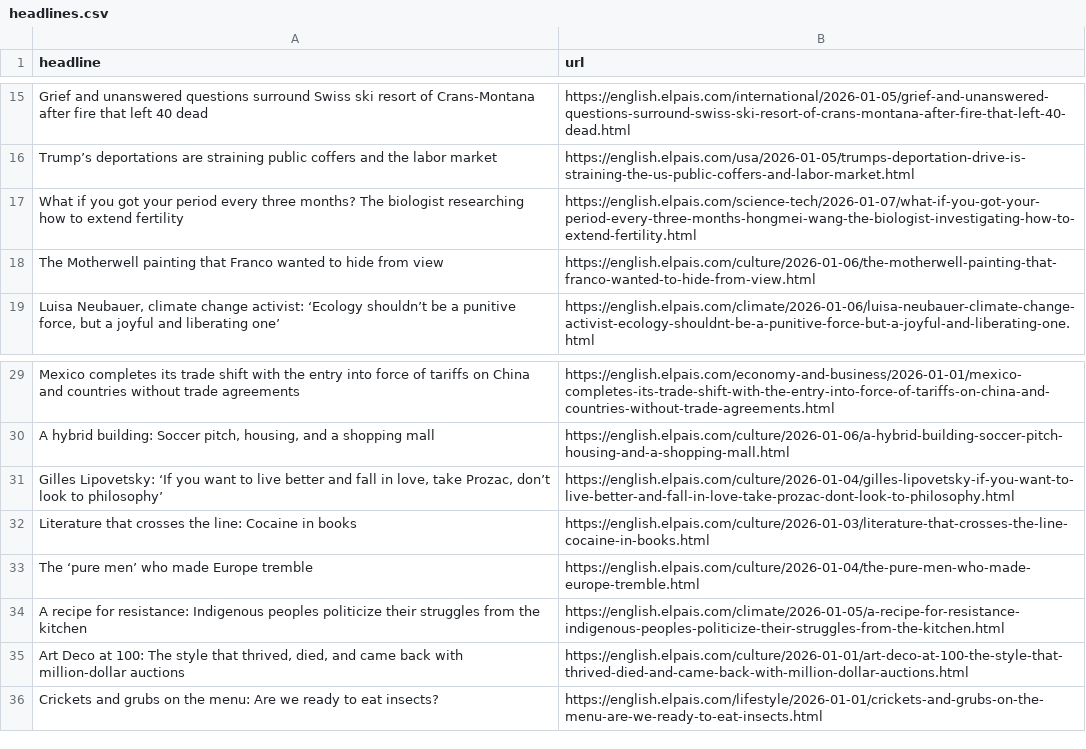
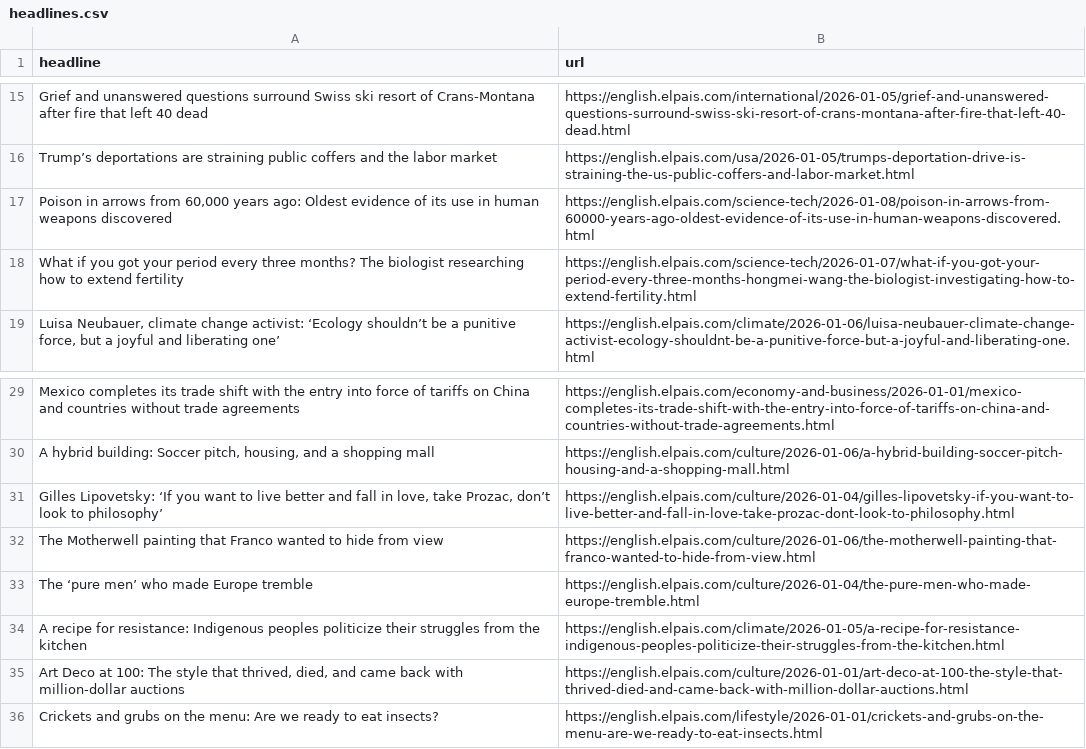
Before and after one commit to jam9501/el-pais-autoscraper, a CSV file: headlines.csv, drawn as a sheet; only a part is shown, gaps mark what is left out.

```diff
--- a/headlines.csv
+++ b/headlines.csv
@@ -16,4 +16,4 @@ Grief and unanswered questions surround Swiss ski resort of Crans-Montana after
 Trump’s deportations are straining public coffers and the labor market,https://english.elpais.com/usa/2026-01-05/trumps-deportation-drive-is-straining-the-us-public-coffers-and-labor-market.html
+"Poison in arrows from 60,000 years ago: Oldest evidence of its use in human weapons discovered",https://english.elpais.com/science-tech/2026-01-08/poison-in-arrows-from-60000-years-ago-oldest-evidence-of-its-use-in-human-weapons-discovered.html
 What if you got your period every three months? The biologist researching how to extend fertility,https://english.elpais.com/science-tech/2026-01-07/what-if-you-got-your-period-every-three-months-hongmei-wang-the-biologist-investigating-how-to-extend-fertility.html
-The Motherwell painting that Franco wanted to hide from view,https://english.elpais.com/culture/2026-01-06/the-motherwell-painting-that-franco-wanted-to-hide-from-view.html
 "Luisa Neubauer, climate change activist: ‘Ecology shouldn’t be a punitive force, but a joyful and liberating one’",https://english.elpais.com/climate/2026-01-06/luisa-neubauer-climate-change-activist-ecology-shouldnt-be-a-punitive-force-but-a-joyful-and-liberating-one.html
@@ -31,3 +31,3 @@ Mexico completes its trade shift with the entry into force of tariffs on China a
 "Gilles Lipovetsky: ‘If you want to live better and fall in love, take Prozac, don’t look to philosophy’",https://english.elpais.com/culture/2026-01-04/gilles-lipovetsky-if-you-want-to-live-better-and-fall-in-love-take-prozac-dont-look-to-philosophy.html
-Literature that crosses the line: Cocaine in books,https://english.elpais.com/culture/2026-01-03/literature-that-crosses-the-line-cocaine-in-books.html
+The Motherwell painting that Franco wanted to hide from view,https://english.elpais.com/culture/2026-01-06/the-motherwell-painting-that-franco-wanted-to-hide-from-view.html
 The ‘pure men’ who made Europe tremble,https://english.elpais.com/culture/2026-01-04/the-pure-men-who-made-europe-tremble.html
```
